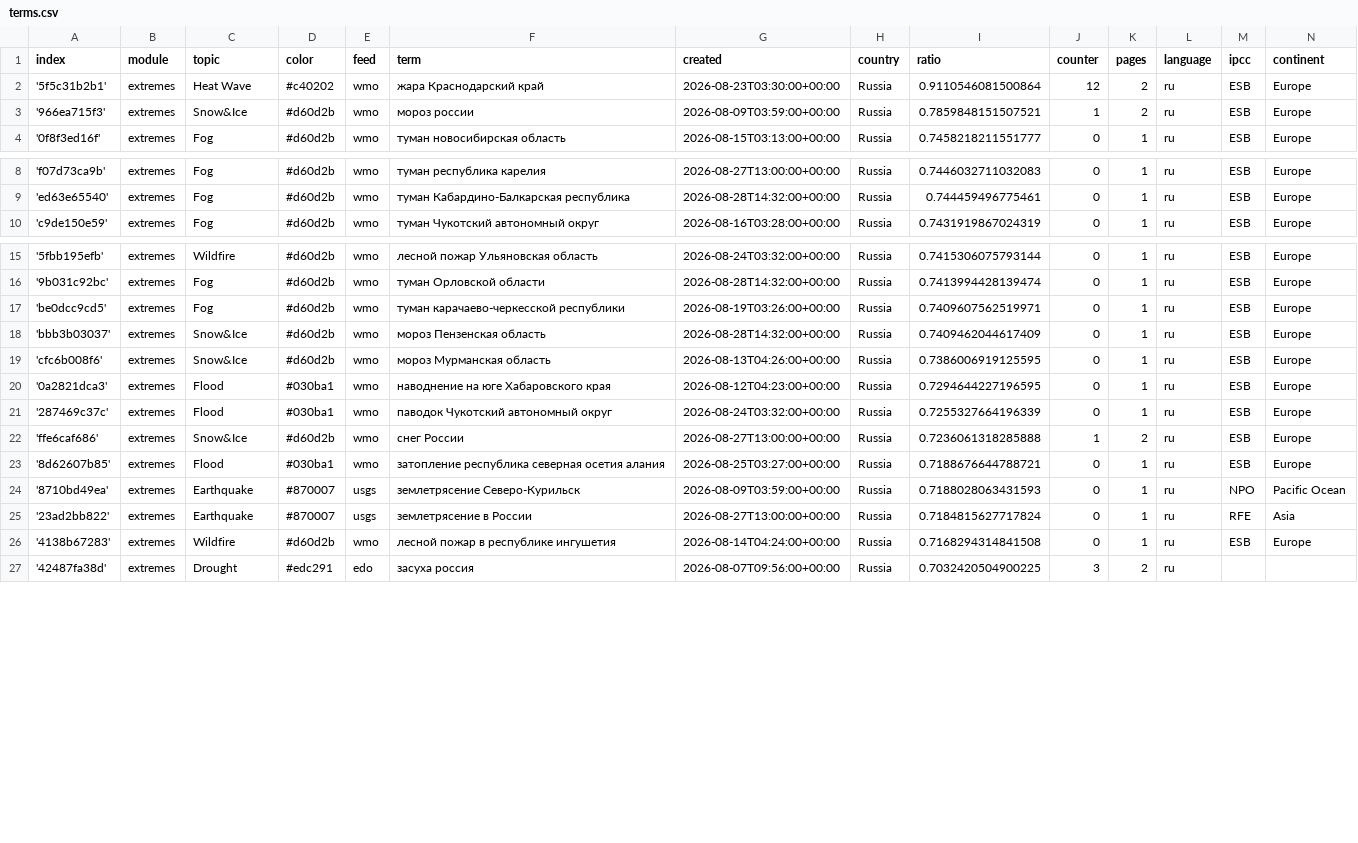
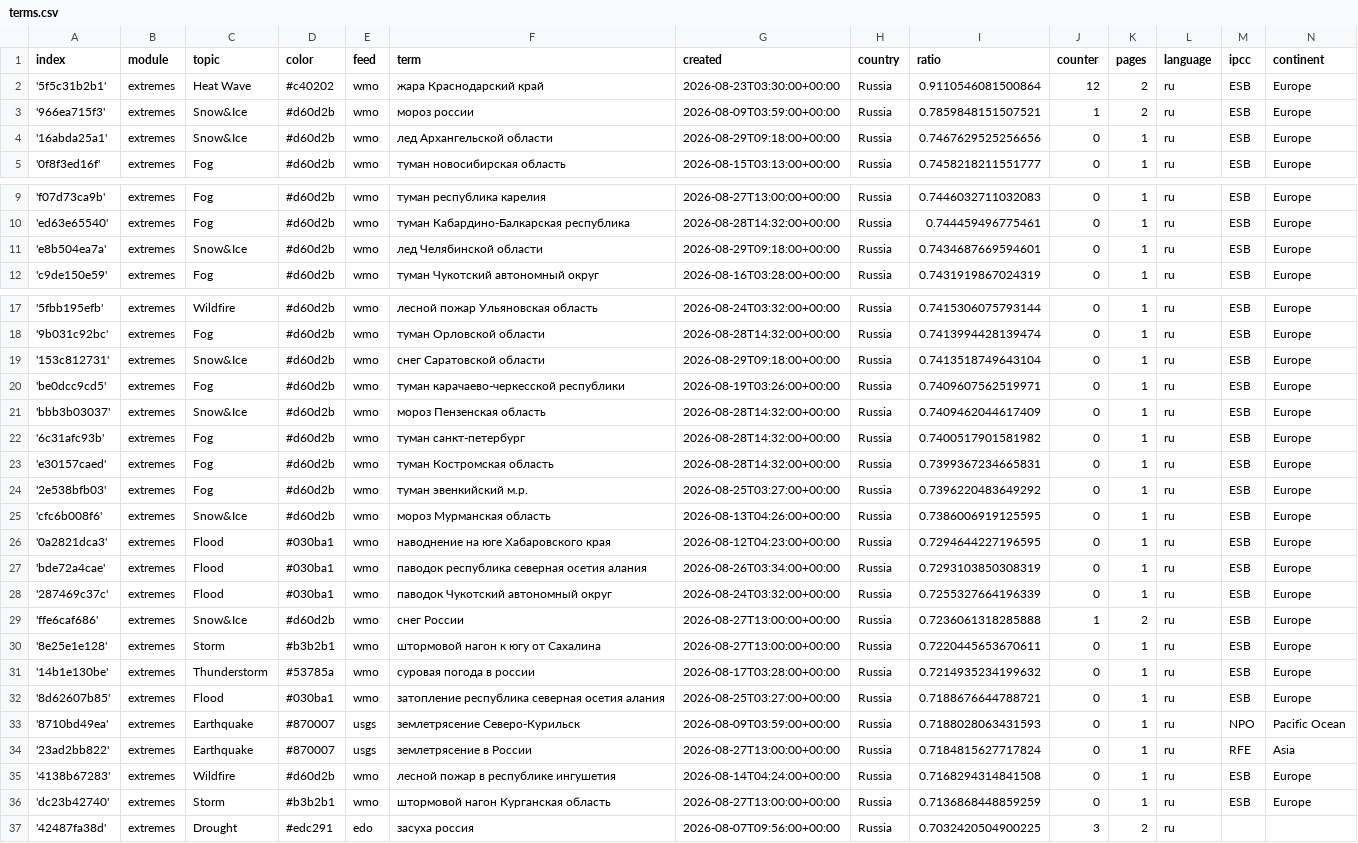
Before and after one commit to Leoniews/russianExtremes, a CSV file: terms.csv, drawn as a sheet; only a part is shown, gaps mark what is left out; the diff names each change by its address in the sheet, - before the commit and + after, or states it on an @@ line.

Commit message:
Commit from GitHub Actions (import:0.0)

```diff
--- a/terms.csv
+++ b/terms.csv
+row 4: '16abda25a1' | extremes | Snow&Ice | #d60d2b | wmo | лед Архангельской области | 2026-08-29T09:18:00+00:00 | Russia | 0.7467629525256656 | 0 | 1 | ru | ESB | Europe
+row 11: 'e8b504ea7a' | extremes | Snow&Ice | #d60d2b | wmo | лед Челябинской области | 2026-08-29T09:18:00+00:00 | Russia | 0.7434687669594601 | 0 | 1 | ru | ESB | Europe
+row 19: '153c812731' | extremes | Snow&Ice | #d60d2b | wmo | снег Саратовской области | 2026-08-29T09:18:00+00:00 | Russia | 0.7413518749643104 | 0 | 1 | ru | ESB | Europe
+row 22: '6c31afc93b' | extremes | Fog | #d60d2b | wmo | туман санкт-петербург | 2026-08-28T14:32:00+00:00 | Russia | 0.7400517901581982 | 0 | 1 | ru | ESB | Europe
+row 23: 'e30157caed' | extremes | Fog | #d60d2b | wmo | туман Костромская область | 2026-08-28T14:32:00+00:00 | Russia | 0.7399367234665831 | 0 | 1 | ru | ESB | Europe
+row 24: '2e538bfb03' | extremes | Fog | #d60d2b | wmo | туман эвенкийский м.р. | 2026-08-25T03:27:00+00:00 | Russia | 0.7396220483649292 | 0 | 1 | ru | ESB | Europe
+row 27: 'bde72a4cae' | extremes | Flood | #030ba1 | wmo | паводок республика северная осетия алания | 2026-08-26T03:34:00+00:00 | Russia | 0.7293103850308319 | 0 | 1 | ru | ESB | Europe
+row 30: '8e25e1e128' | extremes | Storm | #b3b2b1 | wmo | штормовой нагон к югу от Сахалина | 2026-08-27T13:00:00+00:00 | Russia | 0.7220445653670611 | 0 | 1 | ru | ESB | Europe
+row 31: '14b1e130be' | extremes | Thunderstorm | #53785a | wmo | суровая погода в россии | 2026-08-17T03:28:00+00:00 | Russia | 0.7214935234199632 | 0 | 1 | ru | ESB | Europe
+row 36: 'dc23b42740' | extremes | Storm | #b3b2b1 | wmo | штормовой нагон Курганская область | 2026-08-27T13:00:00+00:00 | Russia | 0.7136868448859259 | 0 | 1 | ru | ESB | Europe
```
